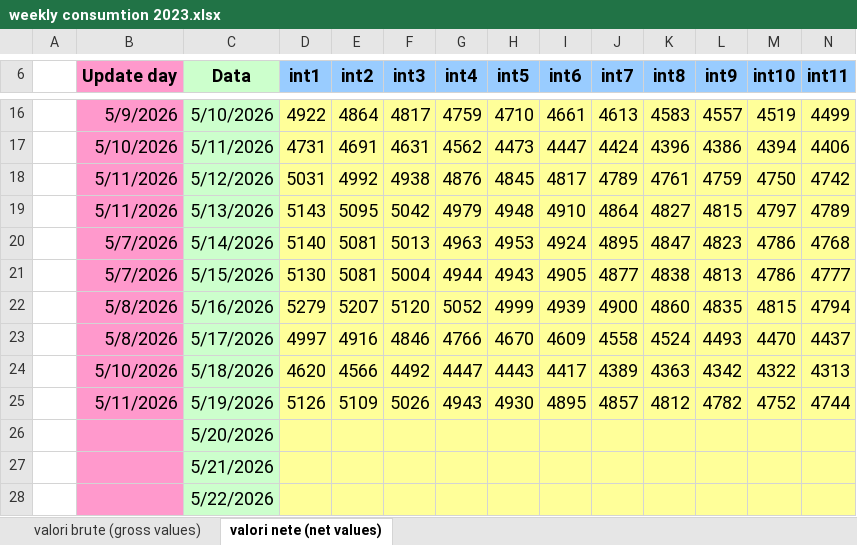
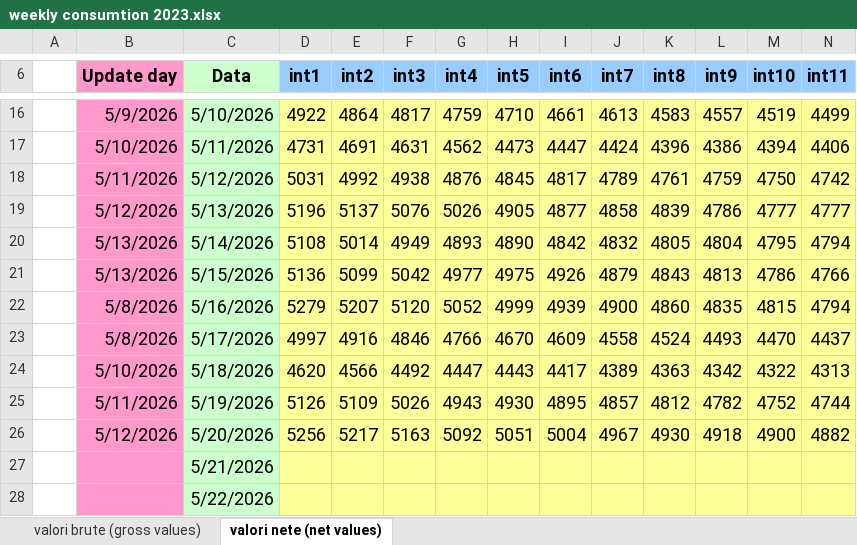
Before and after one commit to Andrei-Ionita/AdremTrading, an Excel workbook: Market Fundamentals/Transelectrica_data/weekly consumtion 2023.xlsx, sheet valori nete (net values), drawn as a sheet; only a part is shown, gaps mark what is left out; values as stored, in another font and other column widths than the file's, no borders; removed rows and columns are numbered as before the commit, all else as after; rows hold the shown columns only; the diff names each change by its address in the sheet, - before the commit and + after, or states it on an @@ line.

```diff
--- a/Market Fundamentals/Transelectrica_data/weekly consumtion 2023.xlsx (sheet valori nete (net values))
+++ b/Market Fundamentals/Transelectrica_data/weekly consumtion 2023.xlsx (sheet valori nete (net values))
-row 19:  | 5/11/2026 | 5/13/2026 | 5143 | 5095 | 5042 | 4979 | 4948 | 4910 | 4864 | 4827 | 4815 | 4797 | 4789
-row 20:  | 5/7/2026 | 5/14/2026 | 5140 | 5081 | 5013 | 4963 | 4953 | 4924 | 4895 | 4847 | 4823 | 4786 | 4768
-row 21:  | 5/7/2026 | 5/15/2026 | 5130 | 5081 | 5004 | 4944 | 4943 | 4905 | 4877 | 4838 | 4813 | 4786 | 4777
+row 19:  | 5/12/2026 | 5/13/2026 | 5196 | 5137 | 5076 | 5026 | 4905 | 4877 | 4858 | 4839 | 4786 | 4777 | 4777
+row 20:  | 5/13/2026 | 5/14/2026 | 5108 | 5014 | 4949 | 4893 | 4890 | 4842 | 4832 | 4805 | 4804 | 4795 | 4794
+row 21:  | 5/13/2026 | 5/15/2026 | 5136 | 5099 | 5042 | 4977 | 4975 | 4926 | 4879 | 4843 | 4813 | 4786 | 4766
-row 26:  |  | 5/20/2026
+row 26:  | 5/12/2026 | 5/20/2026 | 5256 | 5217 | 5163 | 5092 | 5051 | 5004 | 4967 | 4930 | 4918 | 4900 | 4882
```
Also changed, not shown: sheet valori brute (gross values), Market Fundamentals/Transelectrica_data/Cons_Prod_final/Weekly_Consumption_2026.xlsx, Market Fundamentals/Transelectrica_data/Cons_Prod_final/Weekly_Production_2026.xlsx, 35 other files.
